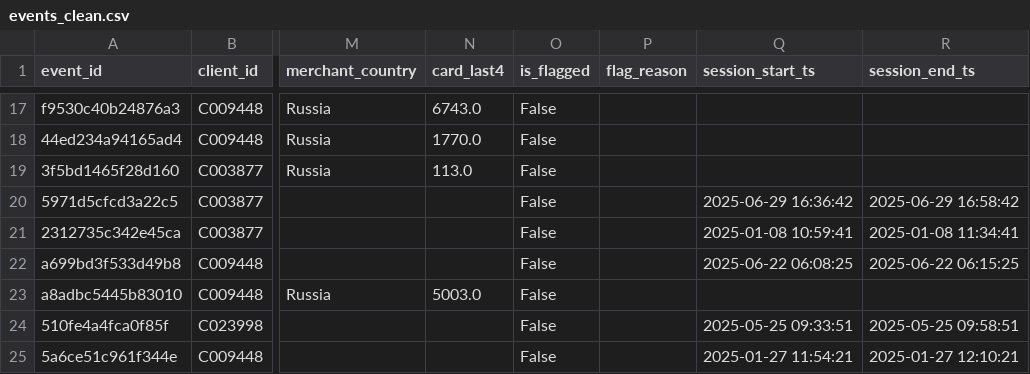
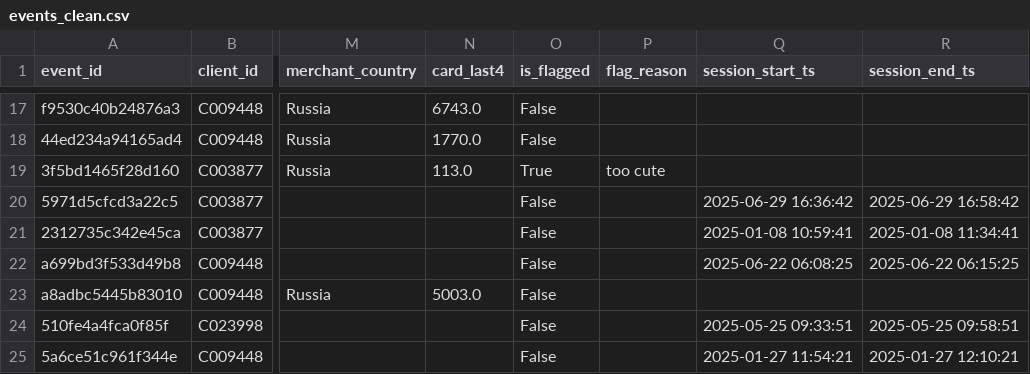
Before and after one commit to kirsanvav-dot/dq-monitor-school360, a CSV file: dq_monitor/data/raw/events_clean.csv, drawn as a sheet; only a part is shown, gaps mark what is left out; the diff names each change by its address in the sheet, - before the commit and + after, or states it on an @@ line.

```diff
--- a/dq_monitor/data/raw/events_clean.csv
+++ b/dq_monitor/data/raw/events_clean.csv
-O19 (is_flagged): False
+O19 (is_flagged): True
-P19 (flag_reason): (empty)
+P19 (flag_reason): too cute
```
Also changed, not shown: 2 other files.
